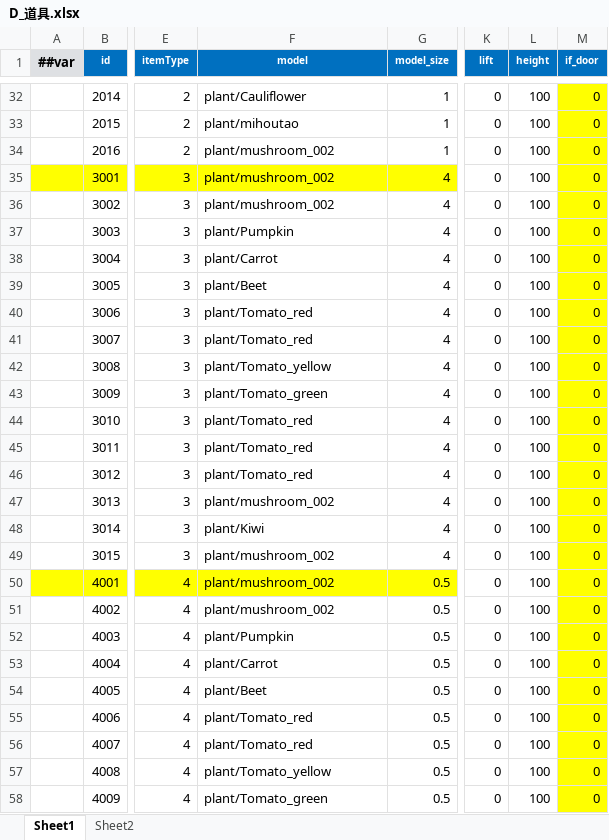
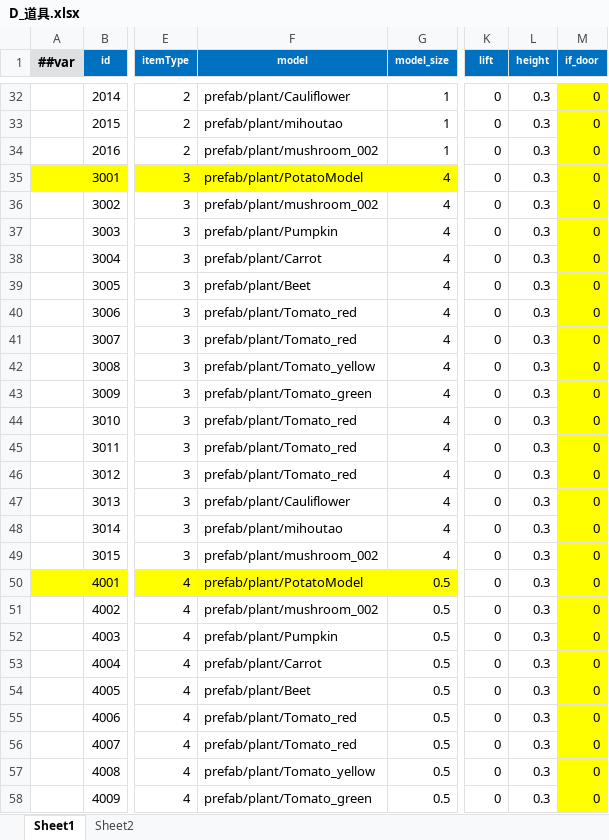
Before and after one commit to StevenTech-design/2025TTGJ, an Excel workbook: Tools/Luban/DataTables/Datas/D_道具.xlsx, sheet Sheet1, drawn as a sheet; only a part is shown, gaps mark what is left out; values as stored, in another font and other column widths than the file's, no borders; the diff covers the shown part only; the diff names each change by its address in the sheet, - before the commit and + after, or states it on an @@ line.

```diff
--- a/Tools/Luban/DataTables/Datas/D_道具.xlsx (sheet Sheet1)
+++ b/Tools/Luban/DataTables/Datas/D_道具.xlsx (sheet Sheet1)
-F32 (model): plant/Cauliflower
+F32 (model): prefab/plant/Cauliflower
-L32:L58 (height): 100
+L32:L58 (height): 0.3
-F33 (model): plant/mihoutao
+F33 (model): prefab/plant/mihoutao
-F34 (model): plant/mushroom_002
+F34 (model): prefab/plant/mushroom_002
-F35 (model): plant/mushroom_002
+F35 (model): prefab/plant/PotatoModel
-F36 (model): plant/mushroom_002
+F36 (model): prefab/plant/mushroom_002
-F37 (model): plant/Pumpkin
+F37 (model): prefab/plant/Pumpkin
-F38 (model): plant/Carrot
+F38 (model): prefab/plant/Carrot
-F39 (model): plant/Beet
+F39 (model): prefab/plant/Beet
-F40:F41 (model): plant/Tomato_red
+F40:F41 (model): prefab/plant/Tomato_red
-F42 (model): plant/Tomato_yellow
+F42 (model): prefab/plant/Tomato_yellow
-F43 (model): plant/Tomato_green
+F43 (model): prefab/plant/Tomato_green
-F44:F46 (model): plant/Tomato_red
+F44:F46 (model): prefab/plant/Tomato_red
-F47 (model): plant/mushroom_002
+F47 (model): prefab/plant/Cauliflower
-F48 (model): plant/Kiwi
+F48 (model): prefab/plant/mihoutao
-F49 (model): plant/mushroom_002
+F49 (model): prefab/plant/mushroom_002
-F50 (model): plant/mushroom_002
+F50 (model): prefab/plant/PotatoModel
-F51 (model): plant/mushroom_002
+F51 (model): prefab/plant/mushroom_002
-F52 (model): plant/Pumpkin
+F52 (model): prefab/plant/Pumpkin
-F53 (model): plant/Carrot
+F53 (model): prefab/plant/Carrot
-F54 (model): plant/Beet
+F54 (model): prefab/plant/Beet
-F55:F56 (model): plant/Tomato_red
+F55:F56 (model): prefab/plant/Tomato_red
-F57 (model): plant/Tomato_yellow
+F57 (model): prefab/plant/Tomato_yellow
-F58 (model): plant/Tomato_green
+F58 (model): prefab/plant/Tomato_green
```
Also changed, not shown: 148 edited cells elsewhere in this sheet, 21 other files.
